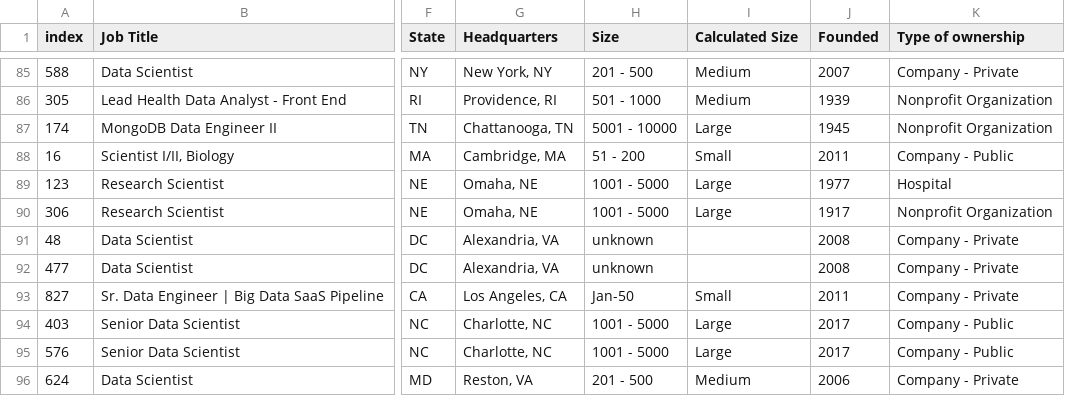
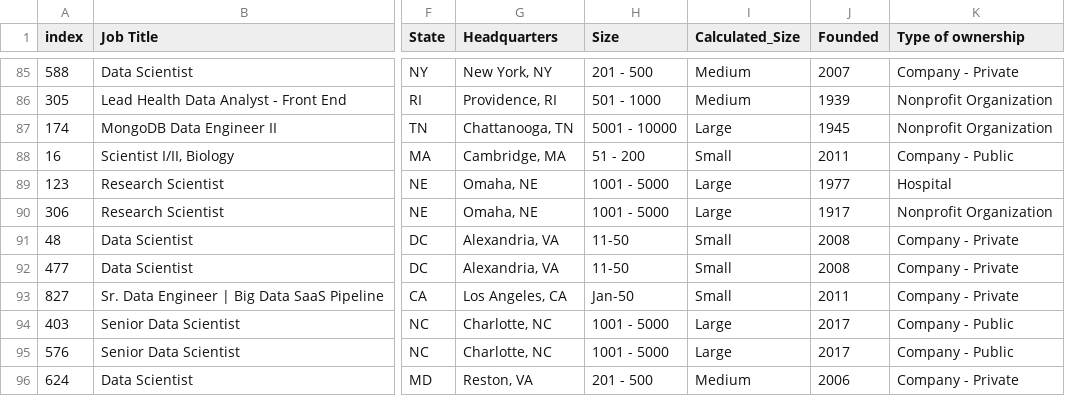
Before and after one commit to nandaanubhav/nandaanubhav.github.io, a CSV file: data/Market_Divers.csv, drawn as a sheet; only a part is shown, gaps mark what is left out; the diff names each change by its address in the sheet, - before the commit and + after, or states it on an @@ line.

Commit message:
final data+submission prototype 2

```diff
--- a/data/Market_Divers.csv
+++ b/data/Market_Divers.csv
-I1: Calculated Size
+I1: Calculated_Size
-H91:H92 (Size): unknown
+H91:H92 (Size): 11-50
-I91:I92 (Calculated_Size): (empty)
+I91:I92 (Calculated_Size): Small
```
Also changed, not shown: 1 other file.
